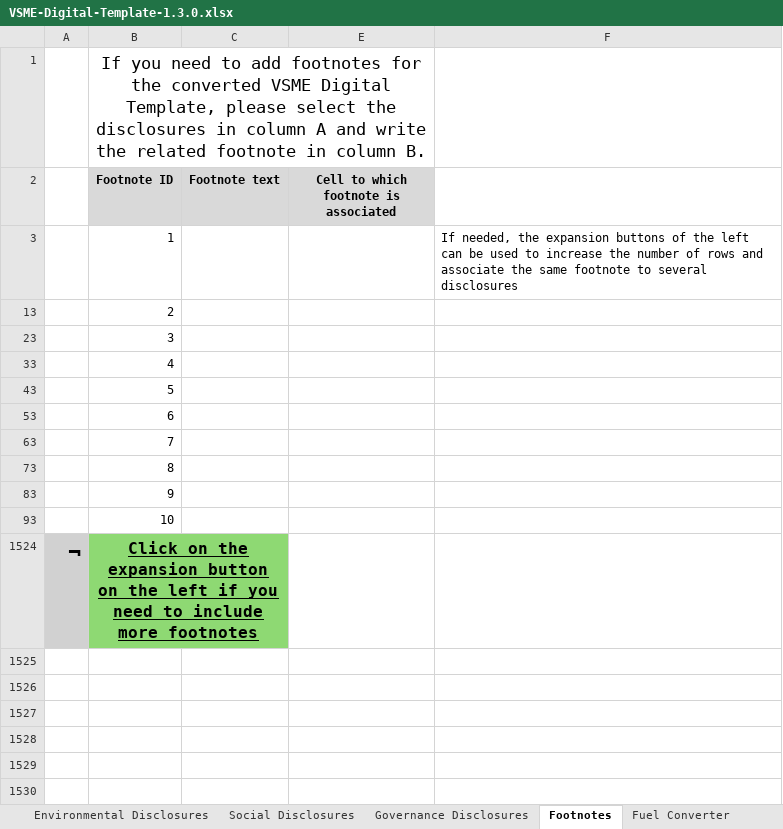
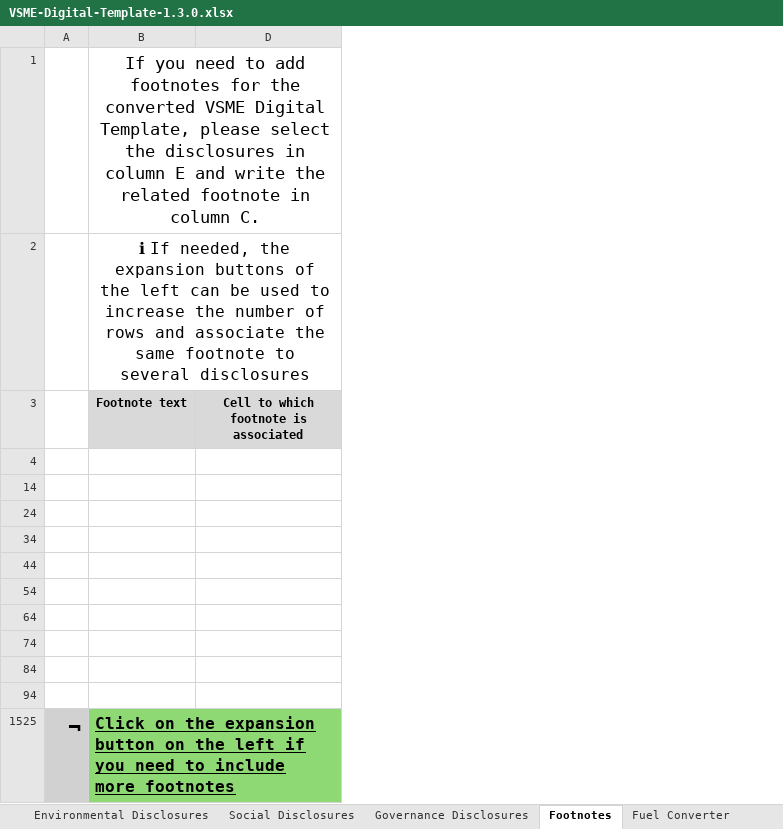
Before and after one commit to EFRAG-EU/Digital-Template-Data-Migration-Tool, an Excel workbook: src/migration_tool/data/VSME-Digital-Template-1.3.0.xlsx, sheet Footnotes, drawn as a sheet; values as stored, in another font and other column widths than the file's, no borders; removed rows and columns are numbered as before the commit, all else as after; the diff names each change by its address in the sheet, - before the commit and + after, or states it on an @@ line.

```diff
--- a/src/migration_tool/data/VSME-Digital-Template-1.3.0.xlsx (sheet Footnotes)
+++ b/src/migration_tool/data/VSME-Digital-Template-1.3.0.xlsx (sheet Footnotes)
-column B (Footnote ID), row 1: If you need to add footnotes for the converted VSME Digital Template, please select the disclosures in column A and write the related footnote in column B.; rows 3-1524: 1 | 2 | 3 | 4 | 5 | 6 | 7 | 8 | 9 | 10 | Click on the expansion button on the left if you need to include more footnotes
-column F, row 3: If needed, the expansion buttons of the left can be used to increase the number of rows and associate the same footnote to several disclosures
-B1 (Footnote text): (empty)
+B1 (Footnote text): If you need to add footnotes for the converted VSME Digital Template, please select the disclosures in column E and write the related footnote in column C.
+B1:D1 merged
+row 2:  | ℹ If needed, the expansion buttons of the left can be used to increase the number of rows and associate the same footnote to several disclosures
-row 4:  | 1 |  |  | If needed, the expansion buttons of the left can be used to increase the number of rows and associate the same footnote to several disclosures
+row 4: (empty)
-B1525 (Footnote text): (empty)
+B1525 (Footnote text): Click on the expansion button on the left if you need to include more footnotes
```
Also changed, not shown: sheet Translations, sheet Table of Contents & Validation, sheet General Information, sheet Introduction, other sheet tabs, formulas that keep their value, hidden cells, charts or pictures, 1 other file.
